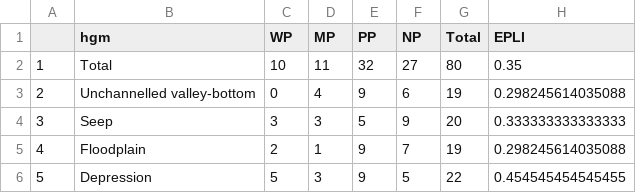
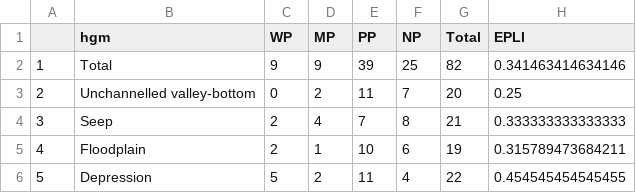
Before and after one commit to askowno/EPL_wet, a CSV file: outputs/epl18_wet_sum_count.csv, drawn as a sheet.

```diff
--- a/outputs/epl18_wet_sum_count.csv
+++ b/outputs/epl18_wet_sum_count.csv
@@ -1,6 +1,6 @@
 "","hgm","WP","MP","PP","NP","Total","EPLI"
-"1","Total",10,11,32,27,80,0.35
-"2","Unchannelled valley-bottom",0,4,9,6,19,0.298245614035088
-"3","Seep",3,3,5,9,20,0.333333333333333
-"4","Floodplain",2,1,9,7,19,0.298245614035088
-"5","Depression",5,3,9,5,22,0.454545454545455
+"1","Total",9,9,39,25,82,0.341463414634146
+"2","Unchannelled valley-bottom",0,2,11,7,20,0.25
+"3","Seep",2,4,7,8,21,0.333333333333333
+"4","Floodplain",2,1,10,6,19,0.315789473684211
+"5","Depression",5,2,11,4,22,0.454545454545455
```
Also changed, not shown: outputs/epl18_wet_sum_ext.csv, outputs/epl24_wet_sum_count.csv, 9 other files.
